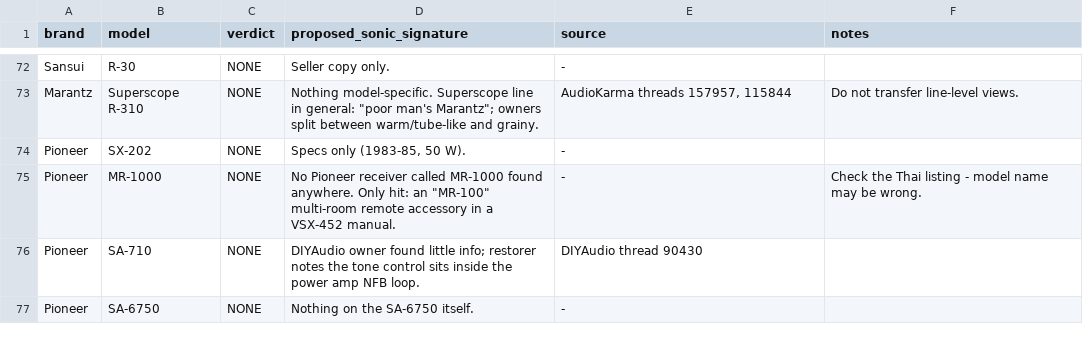
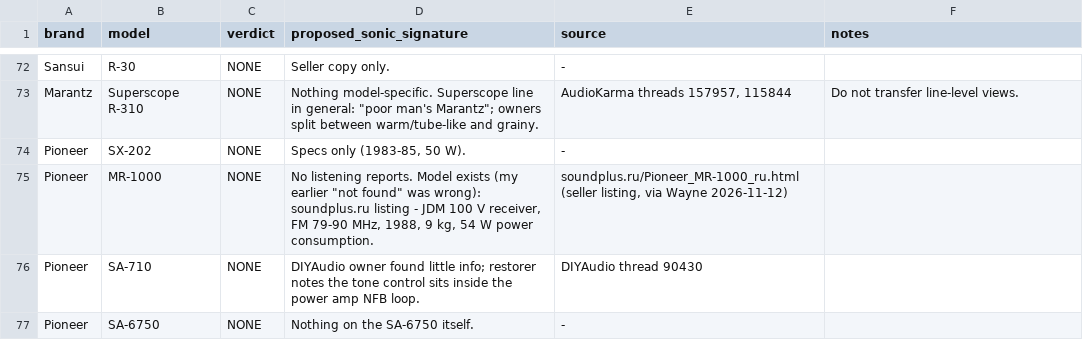
Before and after one commit to k1w1wayne57-dotcom/WoW-Audio, a TSV file: scripts/sonic_review.tsv, drawn as a sheet; only a part is shown, gaps mark what is left out.

```diff
--- a/scripts/sonic_review.tsv
+++ b/scripts/sonic_review.tsv
@@ -74,3 +74,3 @@ Marantz	Superscope R-310	NONE	Nothing model-specific. Superscope line in general
 Pioneer	SX-202	NONE	Specs only (1983-85, 50 W).	-
-Pioneer	MR-1000	NONE	No Pioneer receiver called MR-1000 found anywhere. Only hit: an "MR-100" multi-room remote accessory in a VSX-452 manual.	-	Check the Thai listing - model name may be wrong.
+Pioneer	MR-1000	NONE	No listening reports. Model exists (my earlier "not found" was wrong): soundplus.ru listing - JDM 100 V receiver, FM 79-90 MHz, 1988, 9 kg, 54 W power consumption.	soundplus.ru/Pioneer_MR-1000_ru.html (seller listing, via Wayne 2026-11-12)
 Pioneer	SA-710	NONE	DIYAudio owner found little info; restorer notes the tone control sits inside the power amp NFB loop.	DIYAudio thread 90430
```
Also changed, not shown: 1 other file.
